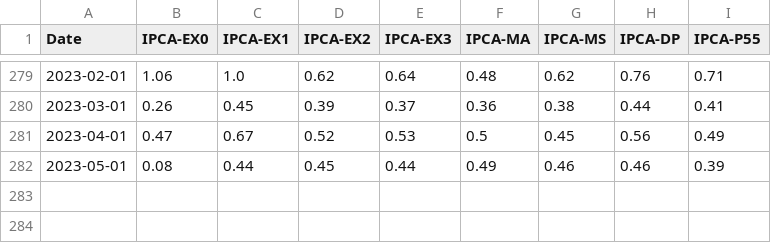
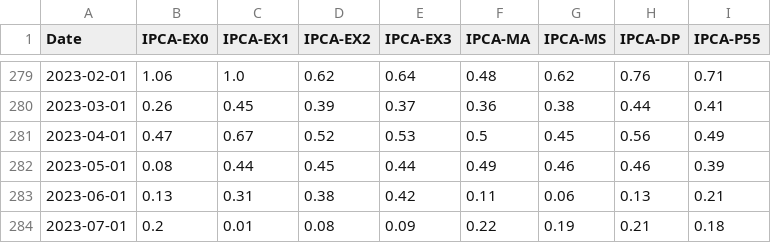
Before and after one commit to ramos-iza/dashboard_macro, a CSV file: dados/ipca/raw/ipca_nucelo.csv, drawn as a sheet; only a part is shown, gaps mark what is left out; the diff names each change by its address in the sheet, - before the commit and + after, or states it on an @@ line.

```diff
--- a/dados/ipca/raw/ipca_nucelo.csv
+++ b/dados/ipca/raw/ipca_nucelo.csv
+row 283: 2023-06-01 | 0.13 | 0.31 | 0.38 | 0.42 | 0.11 | 0.06 | 0.13 | 0.21
+row 284: 2023-07-01 | 0.2 | 0.01 | 0.08 | 0.09 | 0.22 | 0.19 | 0.21 | 0.18
```
Also changed, not shown: dados/ipca/raw/ipca_mensal.csv, dados/ipca/raw/ipca_rm.csv, 25 other files.
